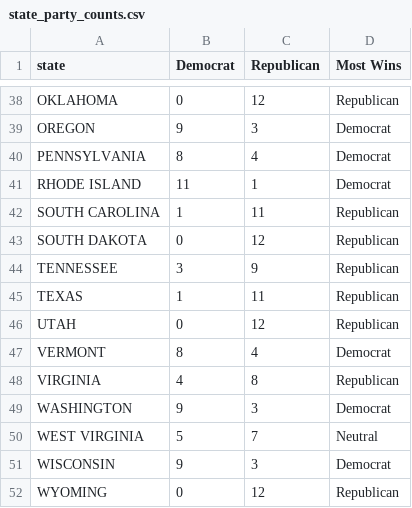
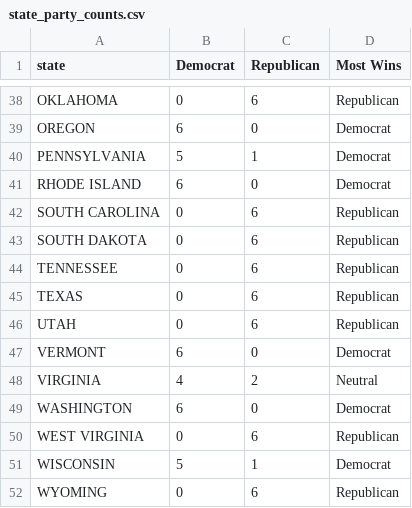
Before and after one commit to minmincg/ElectricCar_Analysis, a CSV file: Resources/state_party_counts.csv, drawn as a sheet; only a part is shown, gaps mark what is left out; the diff covers the shown part only; the diff names each change by its address in the sheet, - before the commit and + after, or states it on an @@ line.

```diff
--- a/Resources/state_party_counts.csv
+++ b/Resources/state_party_counts.csv
-C38 (Republican): 12
+C38 (Republican): 6
-B39 (Democrat): 9
+B39 (Democrat): 6
-C39 (Republican): 3
+C39 (Republican): 0
-B40 (Democrat): 8
+B40 (Democrat): 5
-C40 (Republican): 4
+C40 (Republican): 1
-B41 (Democrat): 11
+B41 (Democrat): 6
-C41 (Republican): 1
+C41 (Republican): 0
-B42 (Democrat): 1
+B42 (Democrat): 0
-C42 (Republican): 11
+C42 (Republican): 6
-C43 (Republican): 12
+C43 (Republican): 6
-B44 (Democrat): 3
+B44 (Democrat): 0
-C44 (Republican): 9
+C44 (Republican): 6
-B45 (Democrat): 1
+B45 (Democrat): 0
-C45 (Republican): 11
+C45 (Republican): 6
-C46 (Republican): 12
+C46 (Republican): 6
-B47 (Democrat): 8
+B47 (Democrat): 6
-C47 (Republican): 4
+C47 (Republican): 0
-C48 (Republican): 8
+C48 (Republican): 2
-D48 (Most Wins): Republican
+D48 (Most Wins): Neutral
-B49 (Democrat): 9
+B49 (Democrat): 6
-C49 (Republican): 3
+C49 (Republican): 0
-B50 (Democrat): 5
+B50 (Democrat): 0
-C50 (Republican): 7
+C50 (Republican): 6
-D50 (Most Wins): Neutral
+D50 (Most Wins): Republican
-B51 (Democrat): 9
+B51 (Democrat): 5
-C51 (Republican): 3
+C51 (Republican): 1
-C52 (Republican): 12
+C52 (Republican): 6
```
Also changed, not shown: 68 edited cells elsewhere in this file, 16 other files.
